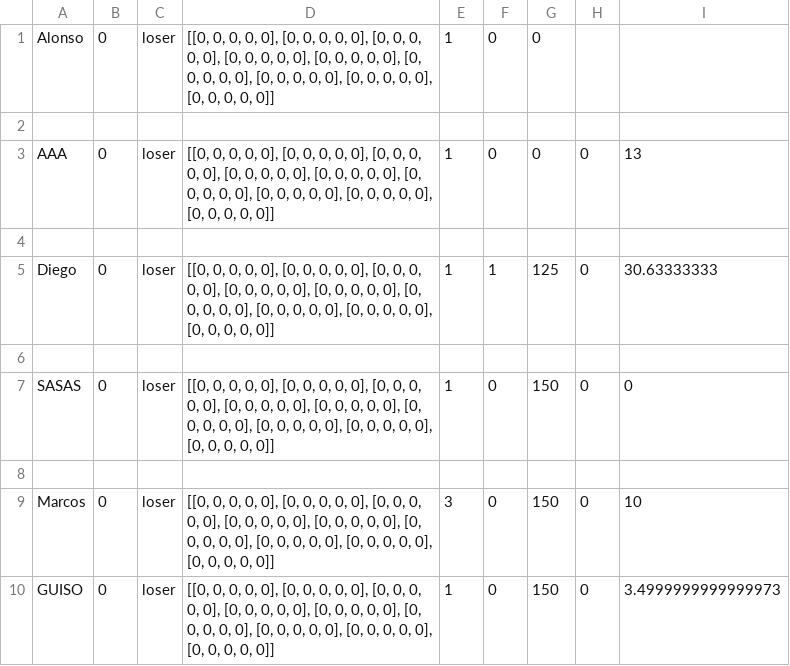
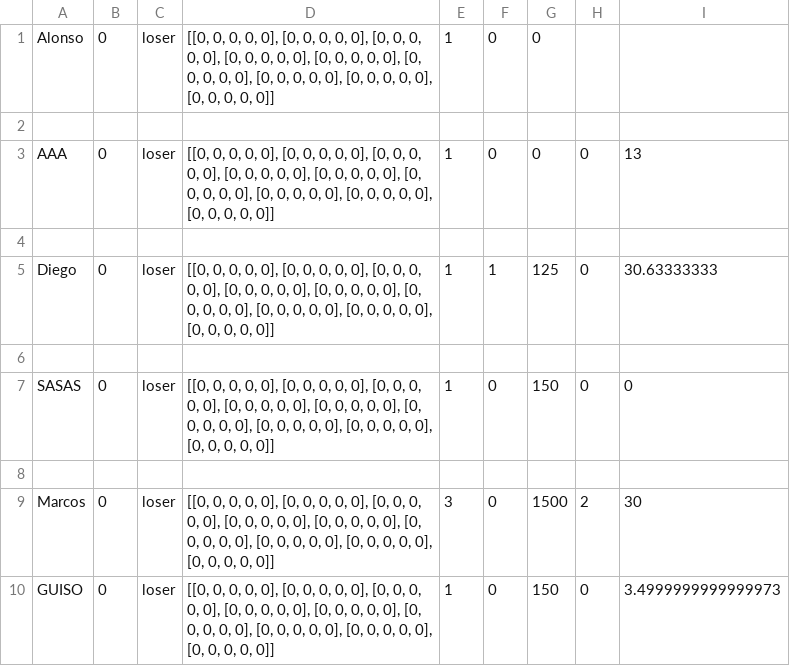
Before and after one commit to AlonsoCh25/II-Proyecto-I-Semestre-2020, a CSV file: ScoreBoard.csv, drawn as a sheet.

```diff
--- a/ScoreBoard.csv
+++ b/ScoreBoard.csv
@@ -8,3 +8,3 @@ SASAS,0,loser,"[[0, 0, 0, 0, 0], [0, 0, 0, 0, 0], [0, 0, 0, 0, 0], [0, 0, 0, 0,
 ,,,,,,,,
-Marcos,0,loser,"[[0, 0, 0, 0, 0], [0, 0, 0, 0, 0], [0, 0, 0, 0, 0], [0, 0, 0, 0, 0], [0, 0, 0, 0, 0], [0, 0, 0, 0, 0], [0, 0, 0, 0, 0], [0, 0, 0, 0, 0], [0, 0, 0, 0, 0]]",3,0,150,0,10
+Marcos,0,loser,"[[0, 0, 0, 0, 0], [0, 0, 0, 0, 0], [0, 0, 0, 0, 0], [0, 0, 0, 0, 0], [0, 0, 0, 0, 0], [0, 0, 0, 0, 0], [0, 0, 0, 0, 0], [0, 0, 0, 0, 0], [0, 0, 0, 0, 0]]",3,0,1500,2,30
 GUISO, 0 ,loser,"[[0, 0, 0, 0, 0], [0, 0, 0, 0, 0], [0, 0, 0, 0, 0], [0, 0, 0, 0, 0], [0, 0, 0, 0, 0], [0, 0, 0, 0, 0], [0, 0, 0, 0, 0], [0, 0, 0, 0, 0], [0, 0, 0, 0, 0]]",1,0,150,0,3.4999999999999973
```
Also changed, not shown: 1 other file.
